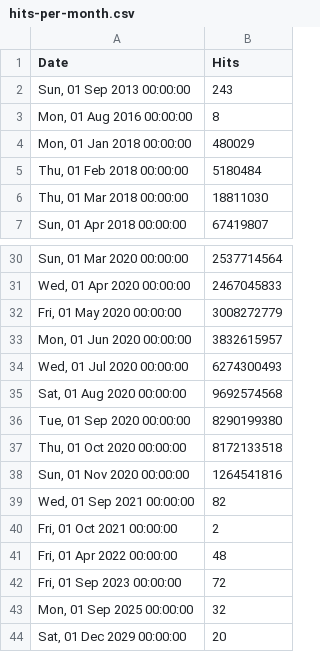
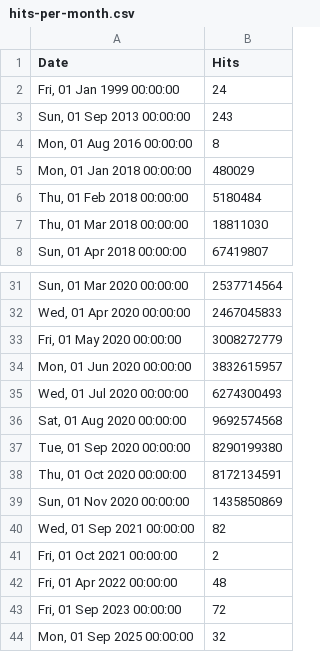
Before and after one commit to NickUfer/web, a CSV file: src/stats/hydra/hits-per-month.csv, drawn as a sheet; only a part is shown, gaps mark what is left out; the shorter side is filled out with more unchanged rows.

Commit message:
chore: update stats Fri Nov  6 00:45:08 UTC 2020

```diff
--- a/src/stats/hydra/hits-per-month.csv
+++ b/src/stats/hydra/hits-per-month.csv
@@ -1,2 +1,3 @@
 Date,Hits
+"Fri, 01 Jan 1999 00:00:00",24
 "Sun, 01 Sep 2013 00:00:00",243
@@ -36,4 +37,4 @@ Date,Hits
 "Tue, 01 Sep 2020 00:00:00",8290199380
-"Thu, 01 Oct 2020 00:00:00",8172133518
-"Sun, 01 Nov 2020 00:00:00",1264541816
+"Thu, 01 Oct 2020 00:00:00",8172134591
+"Sun, 01 Nov 2020 00:00:00",1435850869
 "Wed, 01 Sep 2021 00:00:00",82
```
Also changed, not shown: src/stats/keto/hits-per-month.csv, src/stats/kratos/hits-per-month.csv, 1 other file.
